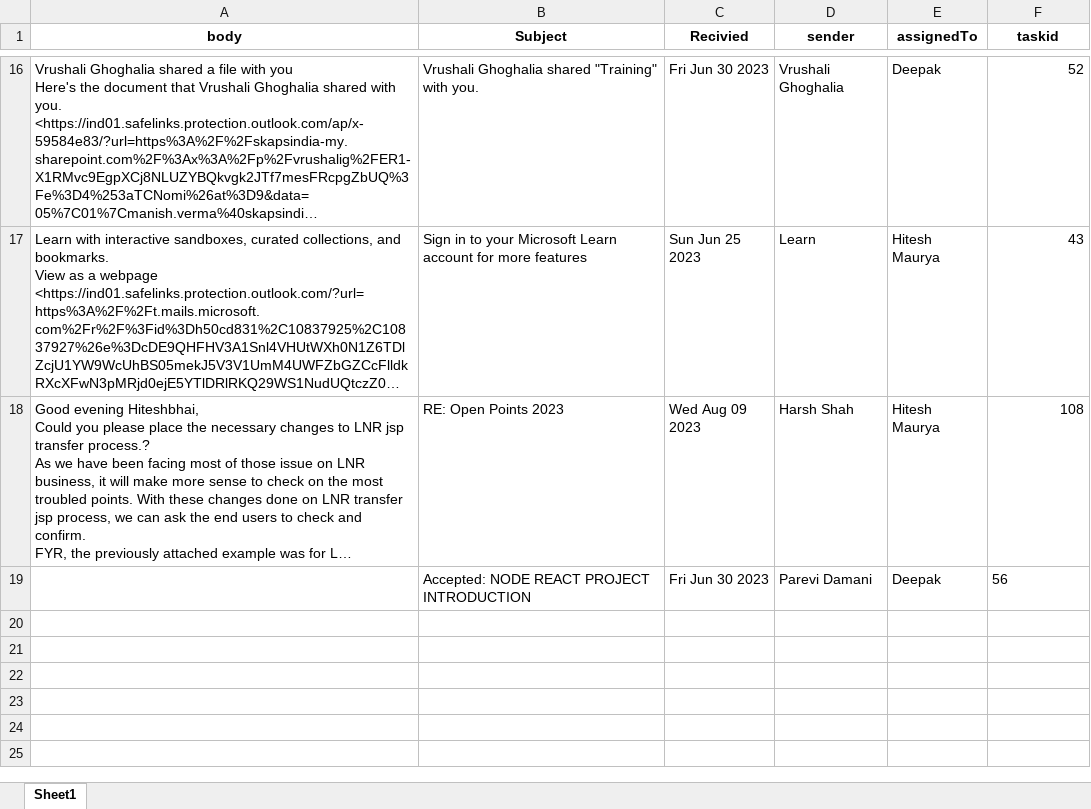
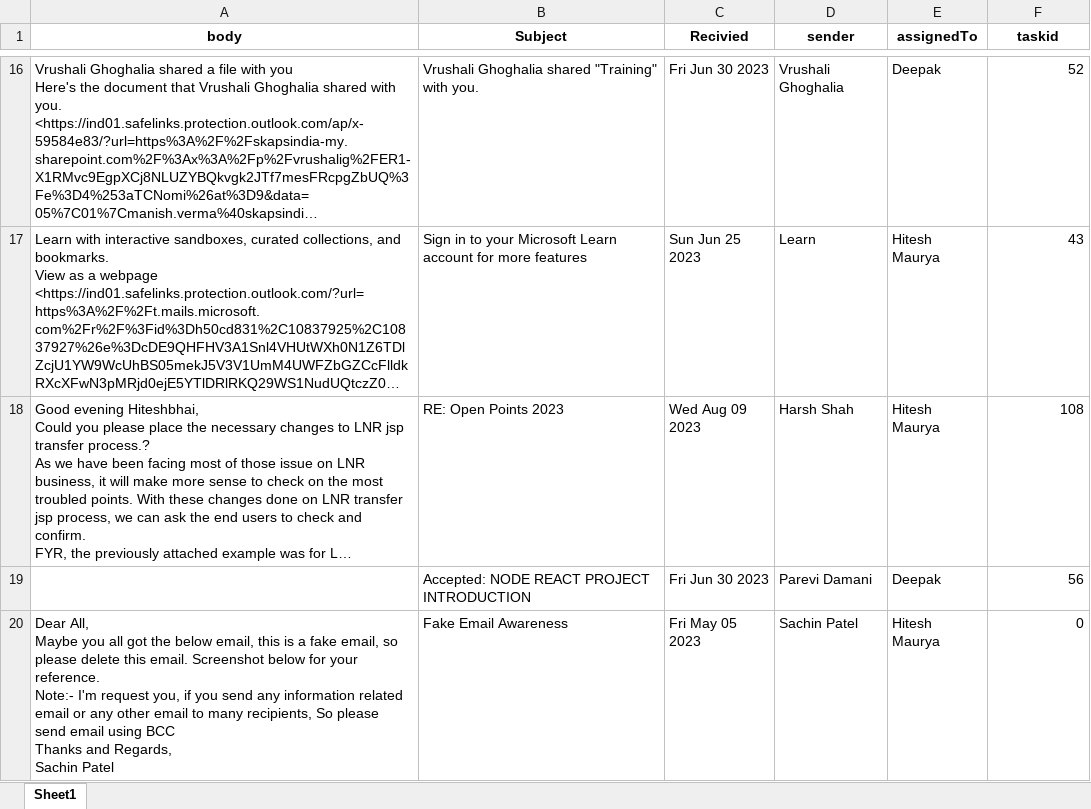
Before and after one commit to ManishVerma0000/taskManagmentBackend, an Excel workbook: AssignedTo.xlsx, sheet Sheet1, drawn as a sheet; only a part is shown, gaps mark what is left out; long unchanged cells end in …; values as stored, in another font and other column widths than the file's, no borders; ↵ is a line break in a cell; the diff covers the shown part only; the diff names each change by its address in the sheet, - before the commit and + after, or states it on an @@ line.

```diff
--- a/AssignedTo.xlsx (sheet Sheet1)
+++ b/AssignedTo.xlsx (sheet Sheet1)
-F19 alignment: left
+F19 alignment: right
+row 20: Dear All, ↵ Maybe you all got the below email, this is a fake email, so please delete this email. Screenshot below for your reference. ↵ Note:- I'm request you, if you send any information related email or any other email to many recipients, So please send email using BCC ↵ Thanks and Regards, ↵ Sachin Patel | Fake Email Awareness | Fri May 05 2023 | Sachin Patel | Hitesh Maurya | 0
```
Also changed, not shown: 5 added rows elsewhere in this sheet, userdata.xlsx, 3 other files.
